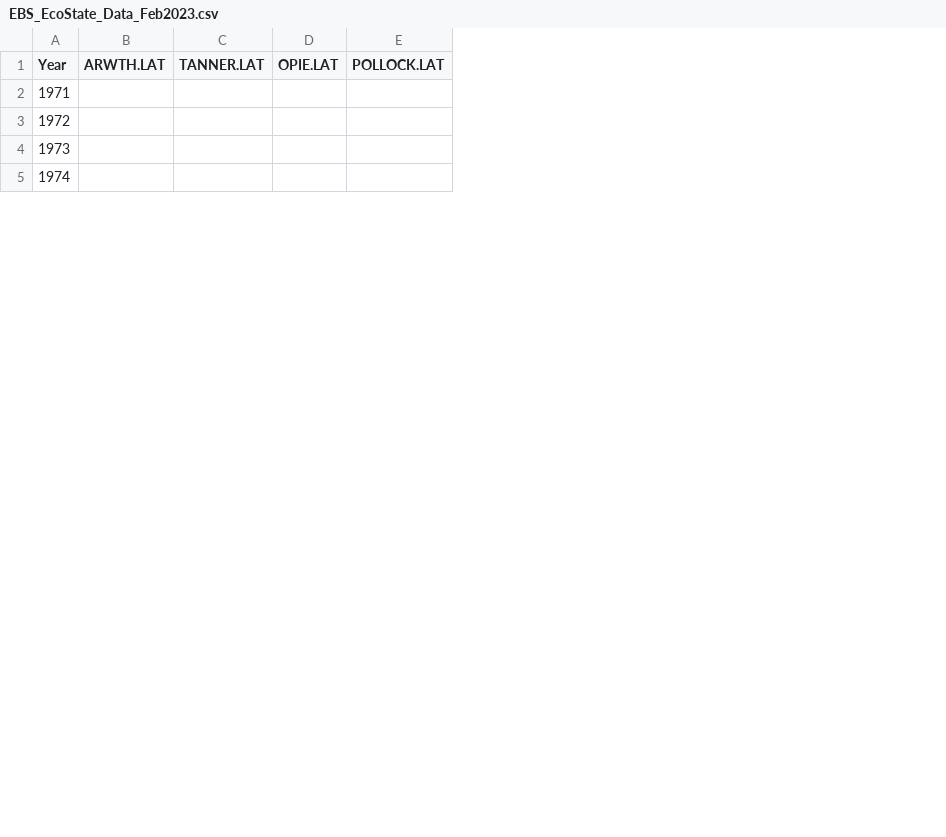
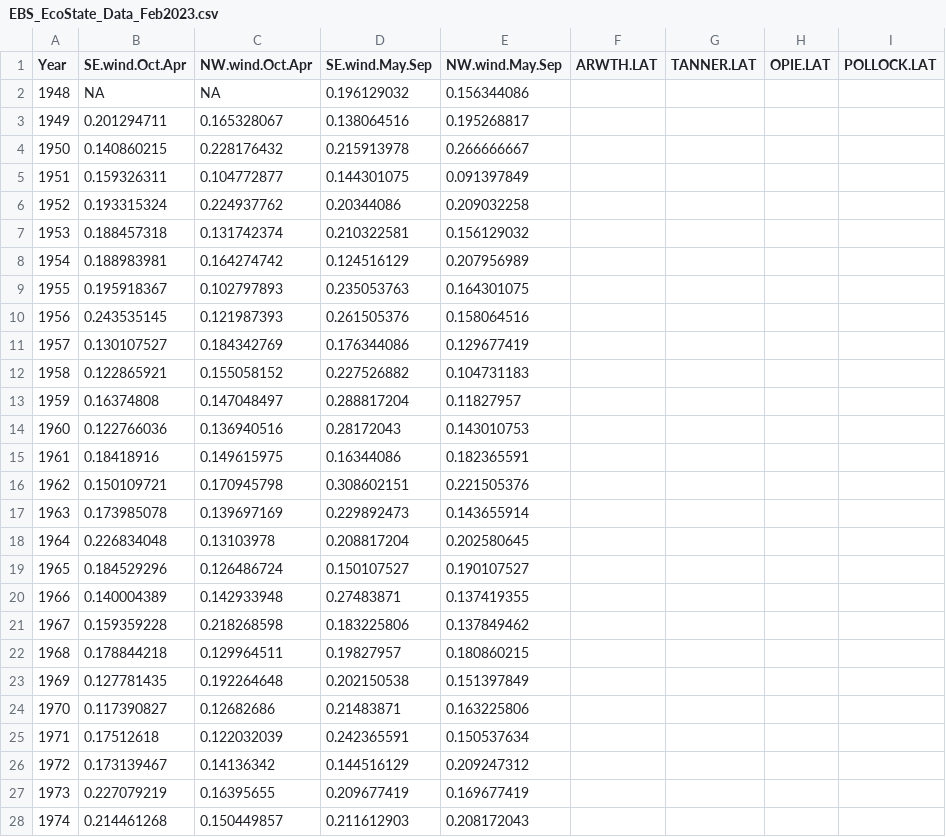
Before and after one commit to ecosystem-state/ebs, a CSV file: data/EBS_EcoState_Data_Feb2023.csv, drawn as a sheet; only a part is shown; rows hold the shown columns only; the diff names each change by its address in the sheet, - before the commit and + after, or states it on an @@ line.

Commit message:
Adding wind data

```diff
--- a/data/EBS_EcoState_Data_Feb2023.csv
+++ b/data/EBS_EcoState_Data_Feb2023.csv
+column B (SE.wind.Oct.Apr), rows 25-28: 0.17512618 | 0.173139467 | 0.227079219 | 0.214461268
+column C (NW.wind.Oct.Apr), rows 25-28: 0.122032039 | 0.14136342 | 0.16395655 | 0.150449857
+column D (SE.wind.May.Sep), rows 25-28: 0.242365591 | 0.144516129 | 0.209677419 | 0.211612903
+column E (NW.wind.May.Sep), rows 25-28: 0.150537634 | 0.209247312 | 0.169677419 | 0.208172043
+row 2: 1948 | NA | NA | 0.196129032 | 0.156344086
+row 3: 1949 | 0.201294711 | 0.165328067 | 0.138064516 | 0.195268817
+row 4: 1950 | 0.140860215 | 0.228176432 | 0.215913978 | 0.266666667
+row 5: 1951 | 0.159326311 | 0.104772877 | 0.144301075 | 0.091397849
+row 6: 1952 | 0.193315324 | 0.224937762 | 0.20344086 | 0.209032258
+row 7: 1953 | 0.188457318 | 0.131742374 | 0.210322581 | 0.156129032
+row 8: 1954 | 0.188983981 | 0.164274742 | 0.124516129 | 0.207956989
+row 9: 1955 | 0.195918367 | 0.102797893 | 0.235053763 | 0.164301075
+row 10: 1956 | 0.243535145 | 0.121987393 | 0.261505376 | 0.158064516
+row 11: 1957 | 0.130107527 | 0.184342769 | 0.176344086 | 0.129677419
+row 12: 1958 | 0.122865921 | 0.155058152 | 0.227526882 | 0.104731183
+row 13: 1959 | 0.16374808 | 0.147048497 | 0.288817204 | 0.11827957
+row 14: 1960 | 0.122766036 | 0.136940516 | 0.28172043 | 0.143010753
+row 15: 1961 | 0.18418916 | 0.149615975 | 0.16344086 | 0.182365591
+row 16: 1962 | 0.150109721 | 0.170945798 | 0.308602151 | 0.221505376
+row 17: 1963 | 0.173985078 | 0.139697169 | 0.229892473 | 0.143655914
+row 18: 1964 | 0.226834048 | 0.13103978 | 0.208817204 | 0.202580645
+row 19: 1965 | 0.184529296 | 0.126486724 | 0.150107527 | 0.190107527
+row 20: 1966 | 0.140004389 | 0.142933948 | 0.27483871 | 0.137419355
+row 21: 1967 | 0.159359228 | 0.218268598 | 0.183225806 | 0.137849462
+row 22: 1968 | 0.178844218 | 0.129964511 | 0.19827957 | 0.180860215
+row 23: 1969 | 0.127781435 | 0.192264648 | 0.202150538 | 0.151397849
+row 24: 1970 | 0.117390827 | 0.12682686 | 0.21483871 | 0.163225806
```
